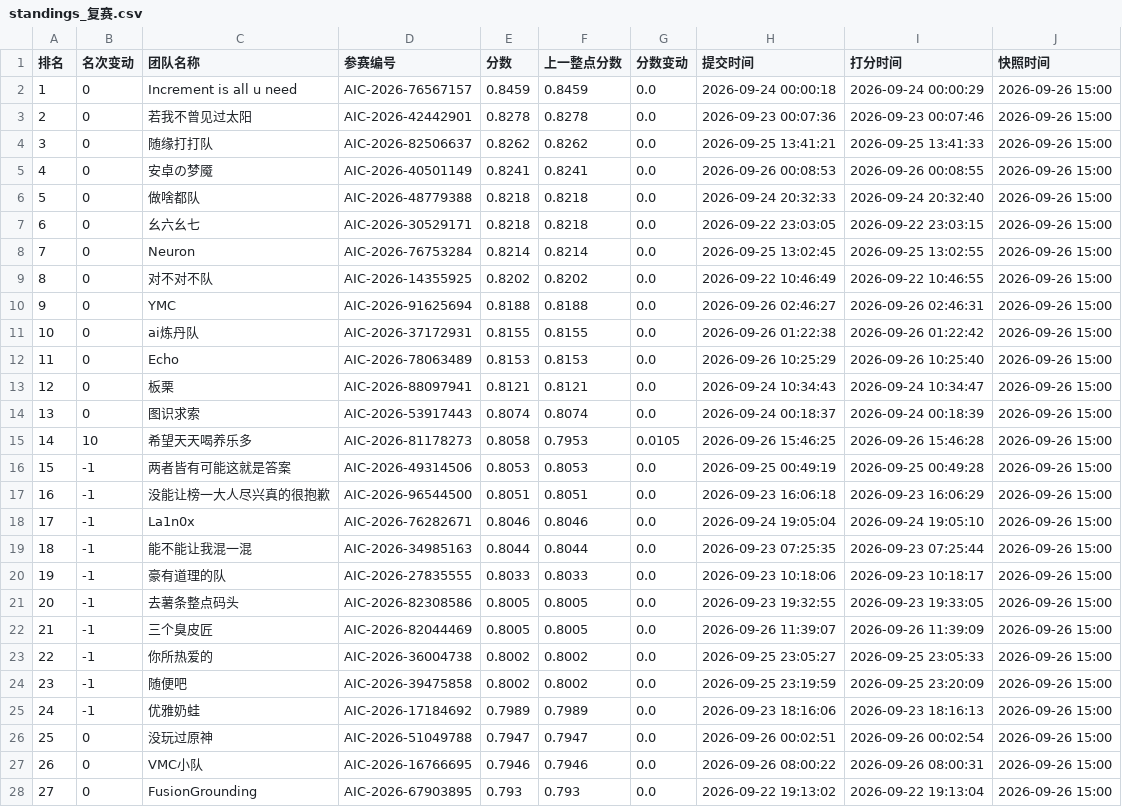
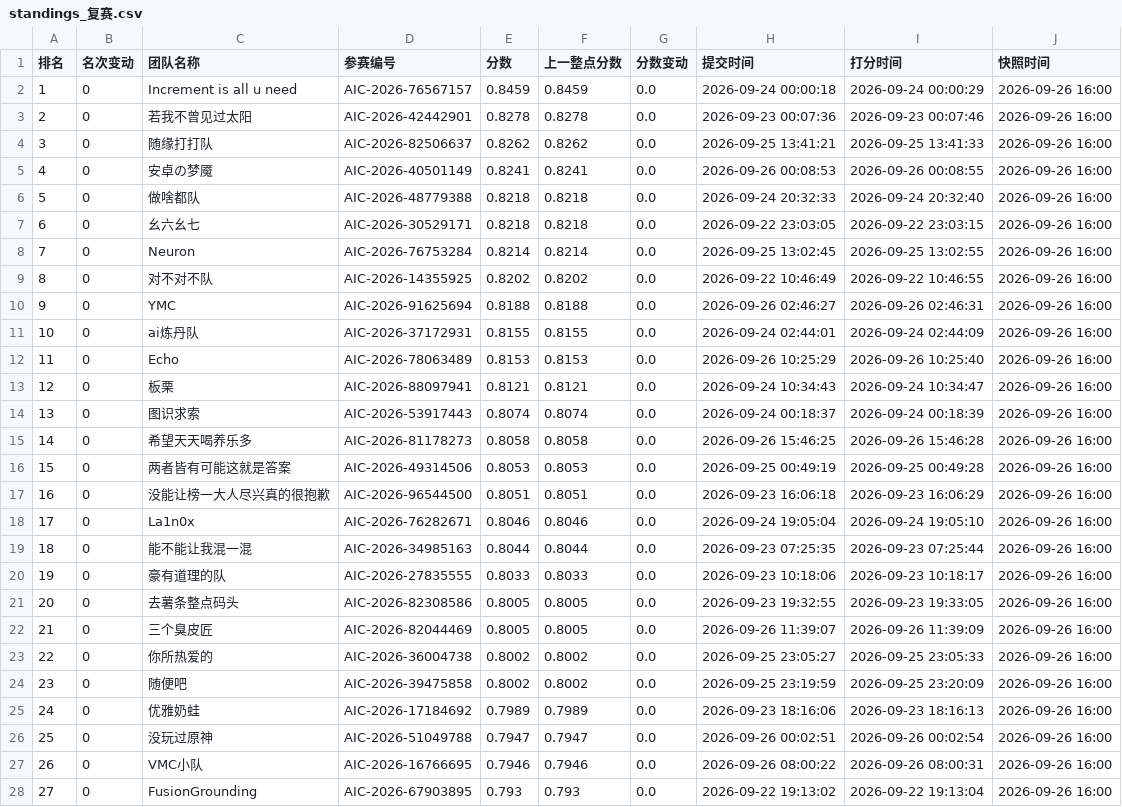
Before and after one commit to KirkG529/aic-rank-report, a CSV file: data/export/standings_复赛.csv, drawn as a sheet; only a part is shown; the diff covers the shown part only.

```diff
--- a/data/export/standings_复赛.csv
+++ b/data/export/standings_复赛.csv
@@ -1,28 +1,28 @@
 排名,名次变动,团队名称,参赛编号,分数,上一整点分数,分数变动,提交时间,打分时间,快照时间
-1,0,Increment is all u need,AIC-2026-76567157,0.8459,0.8459,0.0,2026-09-24 00:00:18,2026-09-24 00:00:29,2026-09-26 15:00
-2,0,若我不曾见过太阳,AIC-2026-42442901,0.8278,0.8278,0.0,2026-09-23 00:07:36,2026-09-23 00:07:46,2026-09-26 15:00
-3,0,随缘打打队,AIC-2026-82506637,0.8262,0.8262,0.0,2026-09-25 13:41:21,2026-09-25 13:41:33,2026-09-26 15:00
-4,0,安卓の梦魇,AIC-2026-40501149,0.8241,0.8241,0.0,2026-09-26 00:08:53,2026-09-26 00:08:55,2026-09-26 15:00
-5,0,做啥都队,AIC-2026-48779388,0.8218,0.8218,0.0,2026-09-24 20:32:33,2026-09-24 20:32:40,2026-09-26 15:00
-6,0,幺六幺七,AIC-2026-30529171,0.8218,0.8218,0.0,2026-09-22 23:03:05,2026-09-22 23:03:15,2026-09-26 15:00
-7,0,Neuron,AIC-2026-76753284,0.8214,0.8214,0.0,2026-09-25 13:02:45,2026-09-25 13:02:55,2026-09-26 15:00
-8,0,对不对不队,AIC-2026-14355925,0.8202,0.8202,0.0,2026-09-22 10:46:49,2026-09-22 10:46:55,2026-09-26 15:00
-9,0,YMC,AIC-2026-91625694,0.8188,0.8188,0.0,2026-09-26 02:46:27,2026-09-26 02:46:31,2026-09-26 15:00
-10,0,ai炼丹队,AIC-2026-37172931,0.8155,0.8155,0.0,2026-09-26 01:22:38,2026-09-26 01:22:42,2026-09-26 15:00
-11,0,Echo,AIC-2026-78063489,0.8153,0.8153,0.0,2026-09-26 10:25:29,2026-09-26 10:25:40,2026-09-26 15:00
-12,0,板栗,AIC-2026-88097941,0.8121,0.8121,0.0,2026-09-24 10:34:43,2026-09-24 10:34:47,2026-09-26 15:00
-13,0,图识求索,AIC-2026-53917443,0.8074,0.8074,0.0,2026-09-24 00:18:37,2026-09-24 00:18:39,2026-09-26 15:00
-14,10,希望天天喝养乐多,AIC-2026-81178273,0.8058,0.7953,0.0105,2026-09-26 15:46:25,2026-09-26 15:46:28,2026-09-26 15:00
-15,-1,两者皆有可能这就是答案,AIC-2026-49314506,0.8053,0.8053,0.0,2026-09-25 00:49:19,2026-09-25 00:49:28,2026-09-26 15:00
-16,-1,没能让榜一大人尽兴真的很抱歉,AIC-2026-96544500,0.8051,0.8051,0.0,2026-09-23 16:06:18,2026-09-23 16:06:29,2026-09-26 15:00
-17,-1,La1n0x,AIC-2026-76282671,0.8046,0.8046,0.0,2026-09-24 19:05:04,2026-09-24 19:05:10,2026-09-26 15:00
-18,-1,能不能让我混一混,AIC-2026-34985163,0.8044,0.8044,0.0,2026-09-23 07:25:35,2026-09-23 07:25:44,2026-09-26 15:00
-19,-1,豪有道理的队,AIC-2026-27835555,0.8033,0.8033,0.0,2026-09-23 10:18:06,2026-09-23 10:18:17,2026-09-26 15:00
-20,-1,去薯条整点码头,AIC-2026-82308586,0.8005,0.8005,0.0,2026-09-23 19:32:55,2026-09-23 19:33:05,2026-09-26 15:00
-21,-1,三个臭皮匠,AIC-2026-82044469,0.8005,0.8005,0.0,2026-09-26 11:39:07,2026-09-26 11:39:09,2026-09-26 15:00
-22,-1,你所热爱的,AIC-2026-36004738,0.8002,0.8002,0.0,2026-09-25 23:05:27,2026-09-25 23:05:33,2026-09-26 15:00
-23,-1,随便吧,AIC-2026-39475858,0.8002,0.8002,0.0,2026-09-25 23:19:59,2026-09-25 23:20:09,2026-09-26 15:00
-24,-1,优雅奶蛙,AIC-2026-17184692,0.7989,0.7989,0.0,2026-09-23 18:16:06,2026-09-23 18:16:13,2026-09-26 15:00
-25,0,没玩过原神,AIC-2026-51049788,0.7947,0.7947,0.0,2026-09-26 00:02:51,2026-09-26 00:02:54,2026-09-26 15:00
-26,0,VMC小队,AIC-2026-16766695,0.7946,0.7946,0.0,2026-09-26 08:00:22,2026-09-26 08:00:31,2026-09-26 15:00
-27,0,FusionGrounding,AIC-2026-67903895,0.793,0.793,0.0,2026-09-22 19:13:02,2026-09-22 19:13:04,2026-09-26 15:00
+1,0,Increment is all u need,AIC-2026-76567157,0.8459,0.8459,0.0,2026-09-24 00:00:18,2026-09-24 00:00:29,2026-09-26 16:00
+2,0,若我不曾见过太阳,AIC-2026-42442901,0.8278,0.8278,0.0,2026-09-23 00:07:36,2026-09-23 00:07:46,2026-09-26 16:00
+3,0,随缘打打队,AIC-2026-82506637,0.8262,0.8262,0.0,2026-09-25 13:41:21,2026-09-25 13:41:33,2026-09-26 16:00
+4,0,安卓の梦魇,AIC-2026-40501149,0.8241,0.8241,0.0,2026-09-26 00:08:53,2026-09-26 00:08:55,2026-09-26 16:00
+5,0,做啥都队,AIC-2026-48779388,0.8218,0.8218,0.0,2026-09-24 20:32:33,2026-09-24 20:32:40,2026-09-26 16:00
+6,0,幺六幺七,AIC-2026-30529171,0.8218,0.8218,0.0,2026-09-22 23:03:05,2026-09-22 23:03:15,2026-09-26 16:00
+7,0,Neuron,AIC-2026-76753284,0.8214,0.8214,0.0,2026-09-25 13:02:45,2026-09-25 13:02:55,2026-09-26 16:00
+8,0,对不对不队,AIC-2026-14355925,0.8202,0.8202,0.0,2026-09-22 10:46:49,2026-09-22 10:46:55,2026-09-26 16:00
+9,0,YMC,AIC-2026-91625694,0.8188,0.8188,0.0,2026-09-26 02:46:27,2026-09-26 02:46:31,2026-09-26 16:00
+10,0,ai炼丹队,AIC-2026-37172931,0.8155,0.8155,0.0,2026-09-24 02:44:01,2026-09-24 02:44:09,2026-09-26 16:00
+11,0,Echo,AIC-2026-78063489,0.8153,0.8153,0.0,2026-09-26 10:25:29,2026-09-26 10:25:40,2026-09-26 16:00
+12,0,板栗,AIC-2026-88097941,0.8121,0.8121,0.0,2026-09-24 10:34:43,2026-09-24 10:34:47,2026-09-26 16:00
+13,0,图识求索,AIC-2026-53917443,0.8074,0.8074,0.0,2026-09-24 00:18:37,2026-09-24 00:18:39,2026-09-26 16:00
+14,0,希望天天喝养乐多,AIC-2026-81178273,0.8058,0.8058,0.0,2026-09-26 15:46:25,2026-09-26 15:46:28,2026-09-26 16:00
+15,0,两者皆有可能这就是答案,AIC-2026-49314506,0.8053,0.8053,0.0,2026-09-25 00:49:19,2026-09-25 00:49:28,2026-09-26 16:00
+16,0,没能让榜一大人尽兴真的很抱歉,AIC-2026-96544500,0.8051,0.8051,0.0,2026-09-23 16:06:18,2026-09-23 16:06:29,2026-09-26 16:00
+17,0,La1n0x,AIC-2026-76282671,0.8046,0.8046,0.0,2026-09-24 19:05:04,2026-09-24 19:05:10,2026-09-26 16:00
+18,0,能不能让我混一混,AIC-2026-34985163,0.8044,0.8044,0.0,2026-09-23 07:25:35,2026-09-23 07:25:44,2026-09-26 16:00
+19,0,豪有道理的队,AIC-2026-27835555,0.8033,0.8033,0.0,2026-09-23 10:18:06,2026-09-23 10:18:17,2026-09-26 16:00
+20,0,去薯条整点码头,AIC-2026-82308586,0.8005,0.8005,0.0,2026-09-23 19:32:55,2026-09-23 19:33:05,2026-09-26 16:00
+21,0,三个臭皮匠,AIC-2026-82044469,0.8005,0.8005,0.0,2026-09-26 11:39:07,2026-09-26 11:39:09,2026-09-26 16:00
+22,0,你所热爱的,AIC-2026-36004738,0.8002,0.8002,0.0,2026-09-25 23:05:27,2026-09-25 23:05:33,2026-09-26 16:00
+23,0,随便吧,AIC-2026-39475858,0.8002,0.8002,0.0,2026-09-25 23:19:59,2026-09-25 23:20:09,2026-09-26 16:00
+24,0,优雅奶蛙,AIC-2026-17184692,0.7989,0.7989,0.0,2026-09-23 18:16:06,2026-09-23 18:16:13,2026-09-26 16:00
+25,0,没玩过原神,AIC-2026-51049788,0.7947,0.7947,0.0,2026-09-26 00:02:51,2026-09-26 00:02:54,2026-09-26 16:00
+26,0,VMC小队,AIC-2026-16766695,0.7946,0.7946,0.0,2026-09-26 08:00:22,2026-09-26 08:00:31,2026-09-26 16:00
+27,0,FusionGrounding,AIC-2026-67903895,0.793,0.793,0.0,2026-09-22 19:13:02,2026-09-22 19:13:04,2026-09-26 16:00
```
Also changed, not shown: 138 edited cells elsewhere in this file, 3 other files.
